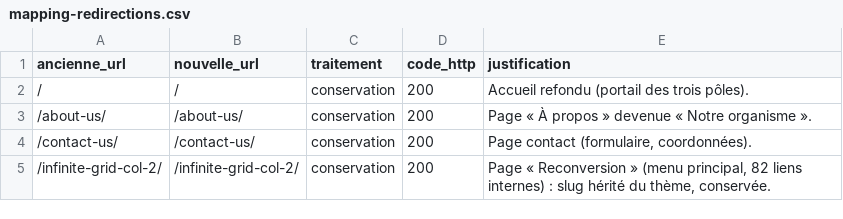
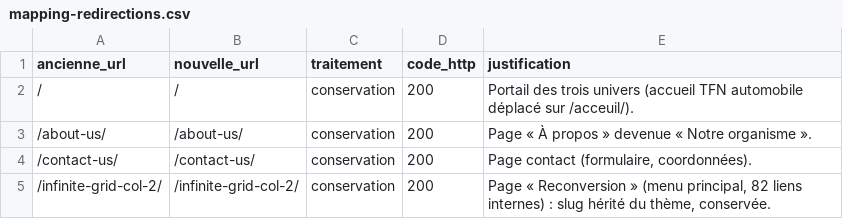
Before and after one commit to redaboutaa-sketch/newtfn, a CSV file: docs/mapping-redirections.csv, drawn as a sheet; only a part is shown.

```diff
--- a/docs/mapping-redirections.csv
+++ b/docs/mapping-redirections.csv
@@ -1,3 +1,3 @@
 ancienne_url,nouvelle_url,traitement,code_http,justification
-/,/,conservation,200,Accueil refondu (portail des trois pôles).
+/,/,conservation,200,Portail des trois univers (accueil TFN automobile déplacé sur /acceuil/).
 /about-us/,/about-us/,conservation,200,Page « À propos » devenue « Notre organisme ».
```
Also changed, not shown: 40 other files.
